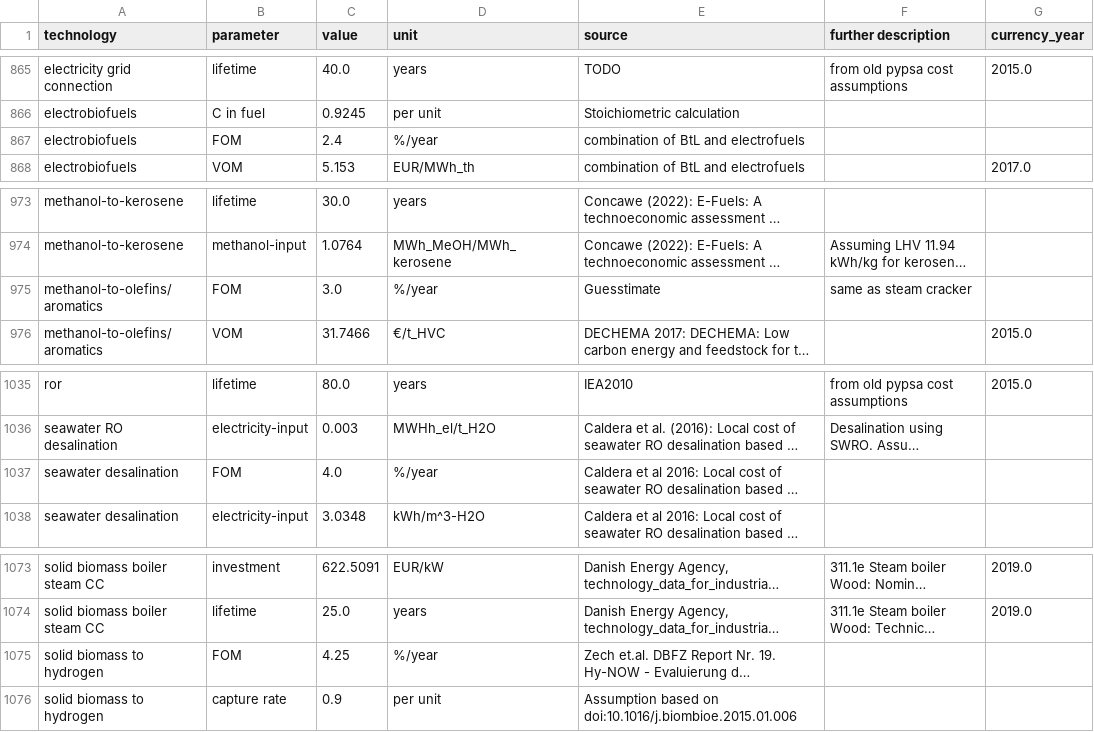
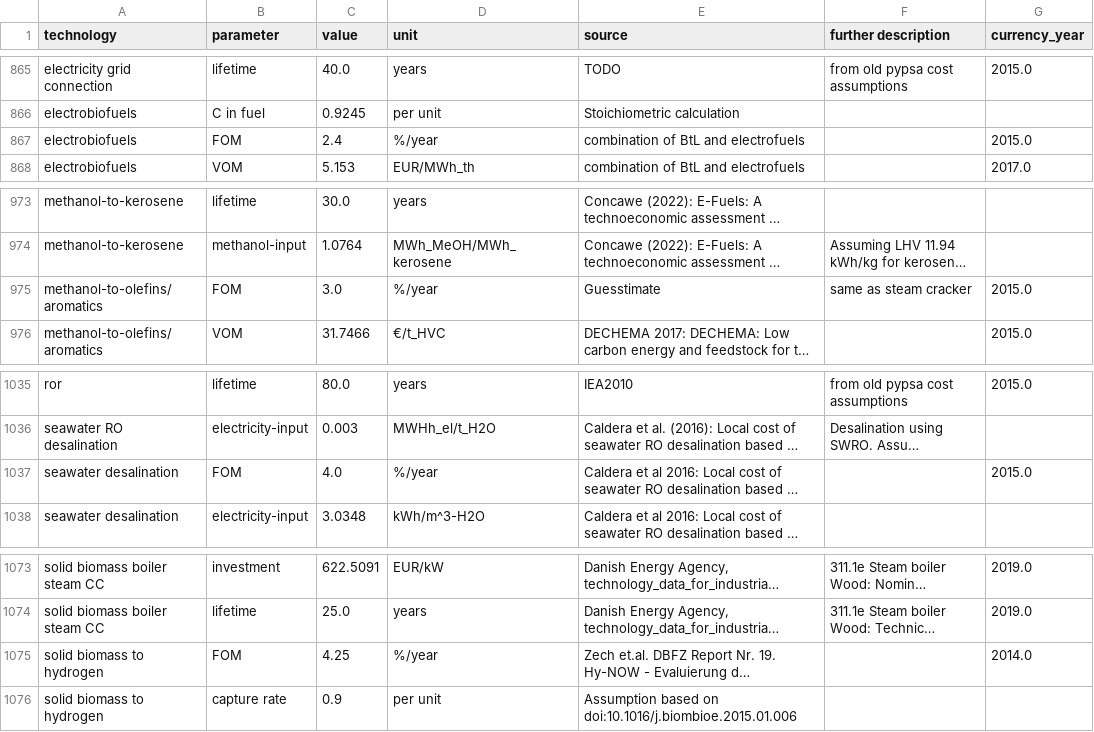
Before and after one commit to PyPSA/technology-data, a CSV file: outputs/costs_2020.csv, drawn as a sheet; only a part is shown, gaps mark what is left out; long unchanged cells end in …; the diff covers the shown part only; the diff names each change by its address in the sheet, - before the commit and + after, or states it on an @@ line.

```diff
--- a/outputs/costs_2020.csv
+++ b/outputs/costs_2020.csv
-G867 (currency_year): (empty)
+G867 (currency_year): 2015.0
-G975 (currency_year): (empty)
+G975 (currency_year): 2015.0
-G1037 (currency_year): (empty)
+G1037 (currency_year): 2015.0
-G1075 (currency_year): (empty)
+G1075 (currency_year): 2014.0
```
Also changed, not shown: 8 edited cells elsewhere in this file, outputs/costs_2025.csv, outputs/costs_2030.csv, 6 other files.
